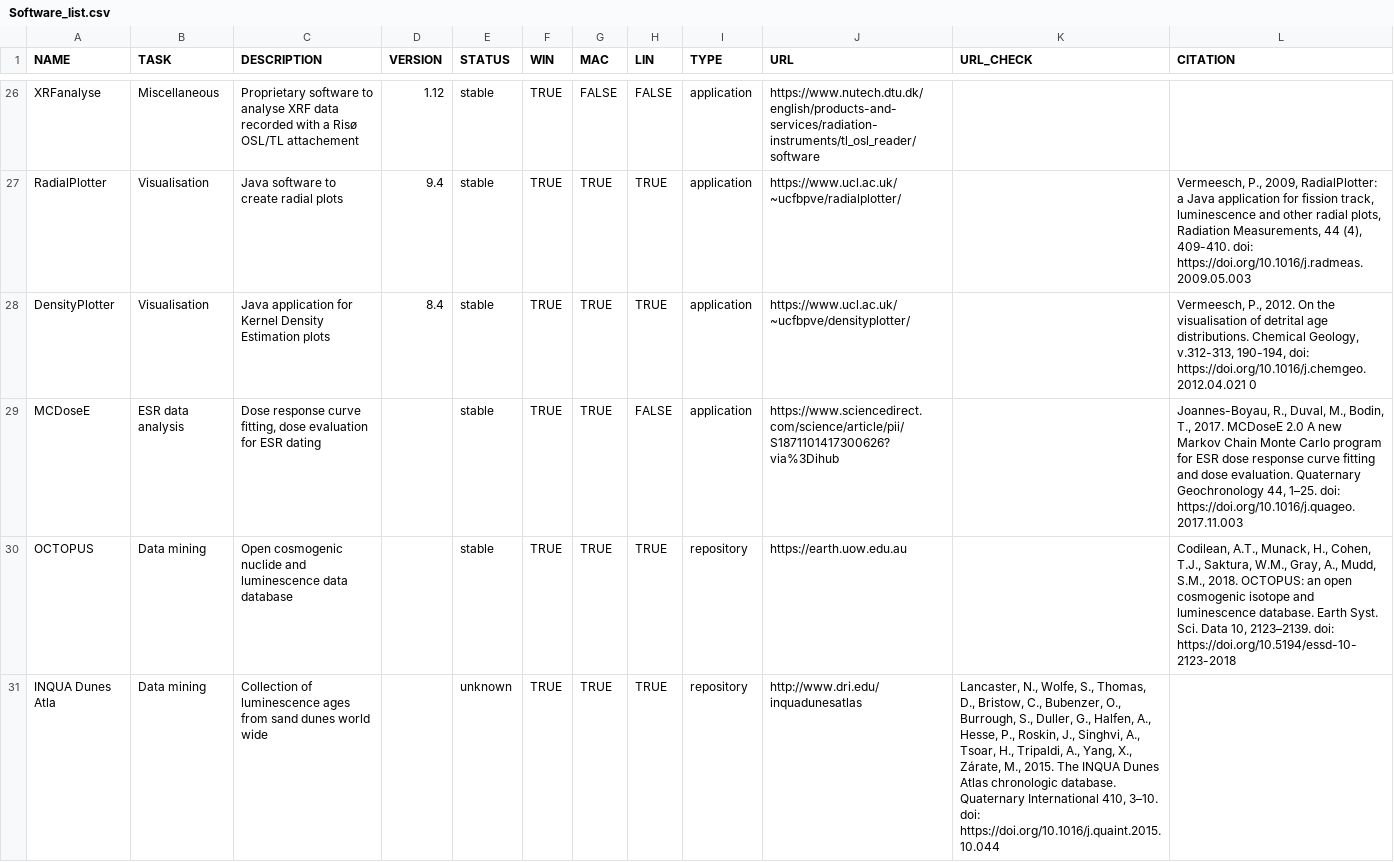
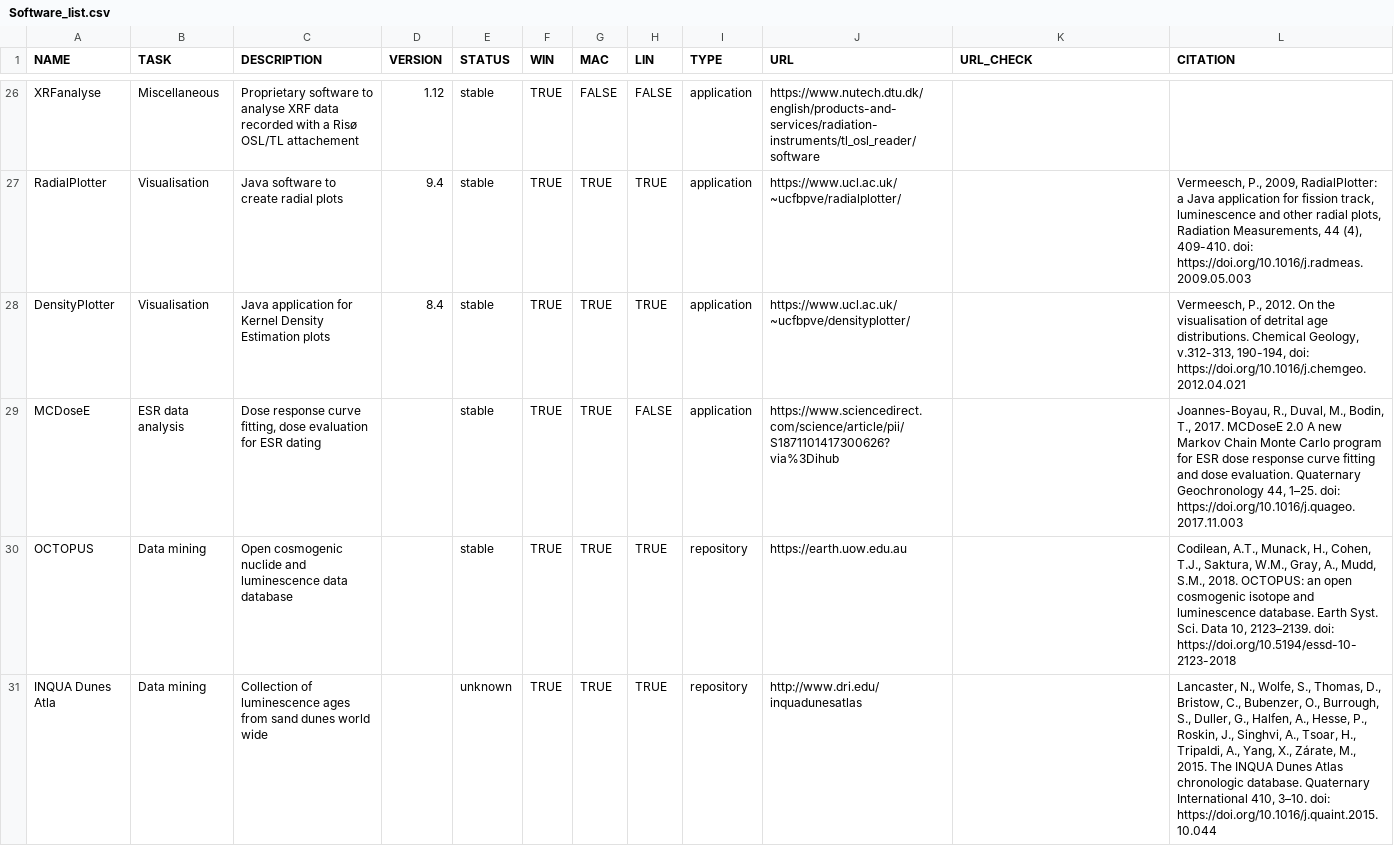
Before and after one commit to RLumSK/luminescence-tv, a CSV file: Input/Software_list.csv, drawn as a sheet; only a part is shown, gaps mark what is left out.

```diff
--- a/Input/Software_list.csv
+++ b/Input/Software_list.csv
@@ -27,5 +27,5 @@ XRFanalyse,Miscellaneous,Proprietary software to analyse XRF data recorded with
 RadialPlotter,Visualisation,Java software to create radial plots,9.4,stable,TRUE,TRUE,TRUE,application,https://www.ucl.ac.uk/~ucfbpve/radialplotter/,,"Vermeesch, P., 2009, RadialPlotter: a Java application for fission track, luminescence and other radial plots, Radiation Measurements, 44 (4), 409-410. doi: https://doi.org/10.1016/j.radmeas.2009.05.003"
-DensityPlotter,Visualisation,Java application for Kernel Density Estimation plots ,8.4,stable,TRUE,TRUE,TRUE,application,https://www.ucl.ac.uk/~ucfbpve/densityplotter/,,"Vermeesch, P., 2012. On the visualisation of detrital age distributions. Chemical Geology, v.312-313, 190-194, doi: https://doi.org/10.1016/j.chemgeo.2012.04.021 0"
+DensityPlotter,Visualisation,Java application for Kernel Density Estimation plots ,8.4,stable,TRUE,TRUE,TRUE,application,https://www.ucl.ac.uk/~ucfbpve/densityplotter/,,"Vermeesch, P., 2012. On the visualisation of detrital age distributions. Chemical Geology, v.312-313, 190-194, doi: https://doi.org/10.1016/j.chemgeo.2012.04.021"
 MCDoseE,ESR data analysis,"Dose response curve fitting, dose evaluation for ESR dating ",,stable,TRUE,TRUE,FALSE,application,https://www.sciencedirect.com/science/article/pii/S1871101417300626?via%3Dihub,,"Joannes-Boyau, R., Duval, M., Bodin, T., 2017. MCDoseE 2.0 A new Markov Chain Monte Carlo program for ESR dose response curve fitting and dose evaluation. Quaternary Geochronology 44, 1–25. doi: https://doi.org/10.1016/j.quageo.2017.11.003"
 OCTOPUS,Data mining,Open cosmogenic nuclide and luminescence data database,,stable,TRUE,TRUE,TRUE,repository,https://earth.uow.edu.au,,"Codilean, A.T., Munack, H., Cohen, T.J., Saktura, W.M., Gray, A., Mudd, S.M., 2018. OCTOPUS: an open cosmogenic isotope and luminescence database. Earth Syst. Sci. Data 10, 2123–2139. doi: https://doi.org/10.5194/essd-10-2123-2018"
-INQUA Dunes Atla,Data mining,Collection of luminescence ages from sand dunes world wide,,unknown,TRUE,TRUE,TRUE,repository,http://www.dri.edu/inquadunesatlas,"Lancaster, N., Wolfe, S., Thomas, D., Bristow, C., Bubenzer, O., Burrough, S., Duller, G., Halfen, A., Hesse, P., Roskin, J., Singhvi, A., Tsoar, H., Tripaldi, A., Yang, X., Zárate, M., 2015. The INQUA Dunes Atlas chronologic database. Quaternary International 410, 3–10. doi: https://doi.org/10.1016/j.quaint.2015.10.044",
+INQUA Dunes Atla,Data mining,Collection of luminescence ages from sand dunes world wide,,unknown,TRUE,TRUE,TRUE,repository,http://www.dri.edu/inquadunesatlas,,"Lancaster, N., Wolfe, S., Thomas, D., Bristow, C., Bubenzer, O., Burrough, S., Duller, G., Halfen, A., Hesse, P., Roskin, J., Singhvi, A., Tsoar, H., Tripaldi, A., Yang, X., Zárate, M., 2015. The INQUA Dunes Atlas chronologic database. Quaternary International 410, 3–10. doi: https://doi.org/10.1016/j.quaint.2015.10.044"
```
Also changed, not shown: Export/software_table.csv, 3 other files.
